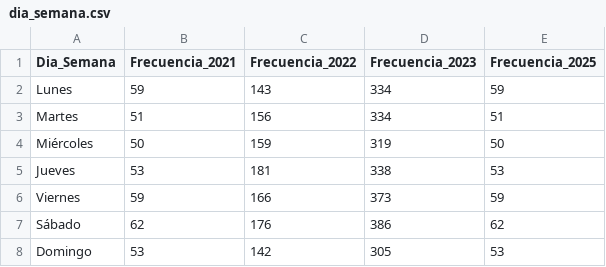
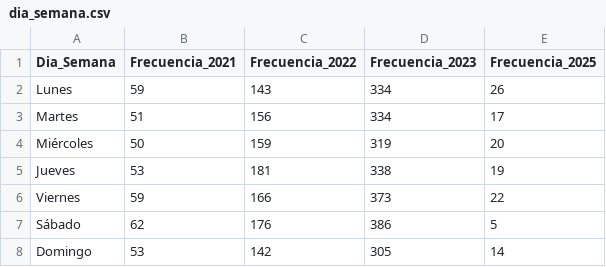
Before and after one commit to SIGEHgo/Accidentes_Mapa, a CSV file: Datos/Graficas/dia_semana.csv, drawn as a sheet.

```diff
--- a/Datos/Graficas/dia_semana.csv
+++ b/Datos/Graficas/dia_semana.csv
@@ -1,8 +1,8 @@
 "Dia_Semana","Frecuencia_2021","Frecuencia_2022","Frecuencia_2023","Frecuencia_2025"
-"Lunes",59,143,334,59
-"Martes",51,156,334,51
-"Miércoles",50,159,319,50
-"Jueves",53,181,338,53
-"Viernes",59,166,373,59
-"Sábado",62,176,386,62
-"Domingo",53,142,305,53
+"Lunes",59,143,334,26
+"Martes",51,156,334,17
+"Miércoles",50,159,319,20
+"Jueves",53,181,338,19
+"Viernes",59,166,373,22
+"Sábado",62,176,386,5
+"Domingo",53,142,305,14
```
Also changed, not shown: 12 other files.
